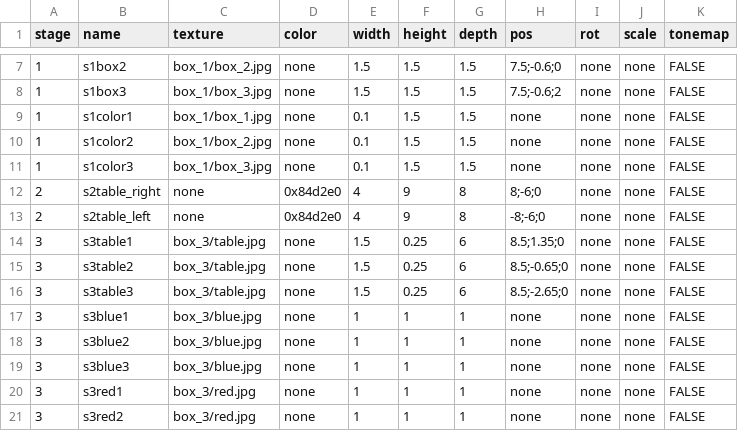
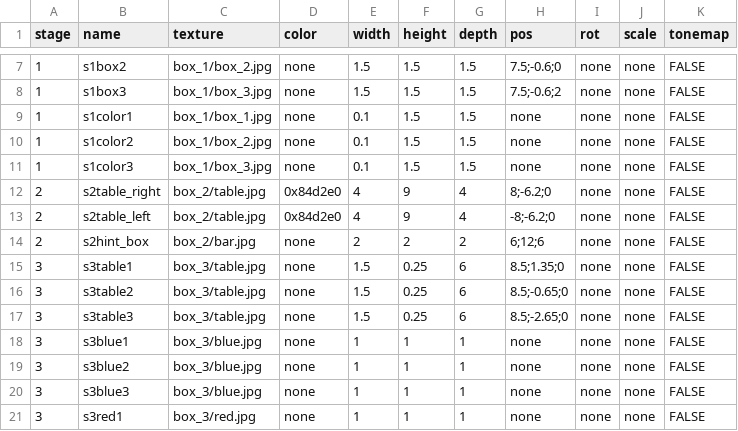
Before and after one commit to TakanashiGin/escape_box, a CSV file: data/others/csv/box.csv, drawn as a sheet; only a part is shown, gaps mark what is left out; the shorter side is filled out with more unchanged rows.

```diff
--- a/data/others/csv/box.csv
+++ b/data/others/csv/box.csv
@@ -11,4 +11,5 @@ stage,name,texture,color,width,height,depth,pos,rot,scale,tonemap
 1,s1color3,box_1/box_3.jpg,none,0.1,1.5,1.5,none,none,none,FALSE
-2,s2table_right,none,0x84d2e0,4,9,8,8;-6;0,none,none,FALSE
-2,s2table_left,none,0x84d2e0,4,9,8,-8;-6;0,none,none,FALSE
+2,s2table_right,box_2/table.jpg,0x84d2e0,4,9,4,8;-6.2;0,none,none,FALSE
+2,s2table_left,box_2/table.jpg,0x84d2e0,4,9,4,-8;-6.2;0,none,none,FALSE
+2,s2hint_box,box_2/bar.jpg,none,2,2,2,6;12;6,none,none,FALSE
 3,s3table1,box_3/table.jpg,none,1.5,0.25,6,8.5;1.35;0,none,none,FALSE
```
Also changed, not shown: data/others/csv/image.csv, data/others/csv/item.csv, 20 other files.
